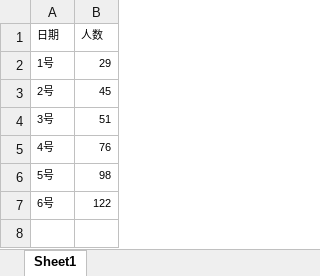
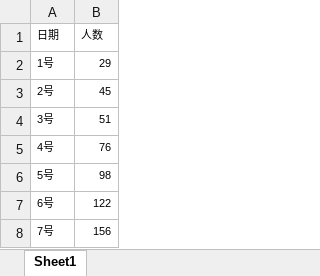
Before and after one commit to rocsmytune/chatbi-backend, an Excel workbook: src/main/resources/网站数据.xlsx, sheet Sheet1, drawn as a sheet; values as stored, in another font and other column widths than the file's, no borders; the diff names each change by its address in the sheet, - before the commit and + after, or states it on an @@ line.

```diff
--- a/src/main/resources/网站数据.xlsx (sheet Sheet1)
+++ b/src/main/resources/网站数据.xlsx (sheet Sheet1)
+row 8: 7号 | 156
```
Also changed, not shown: 5 other files.
